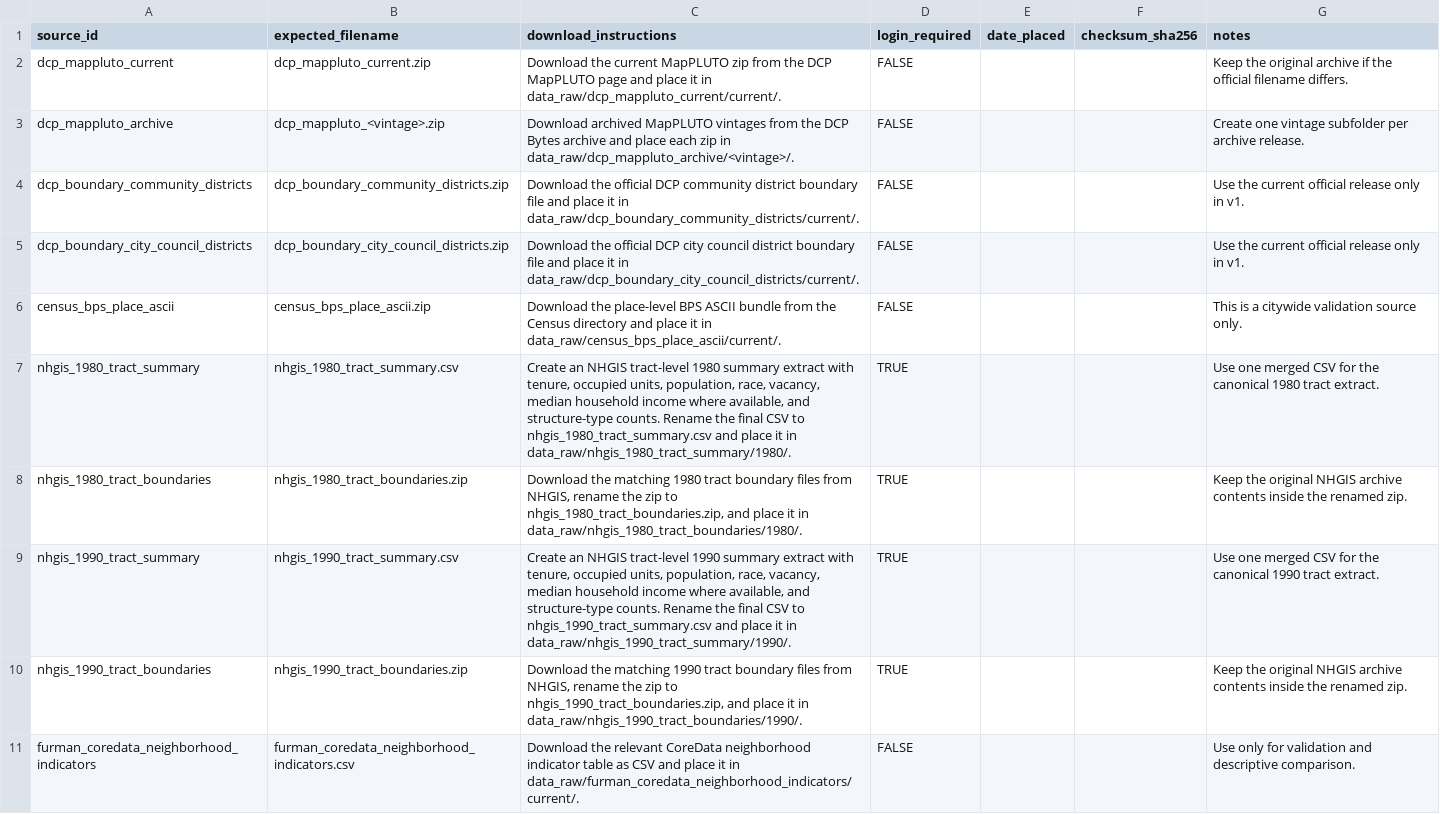
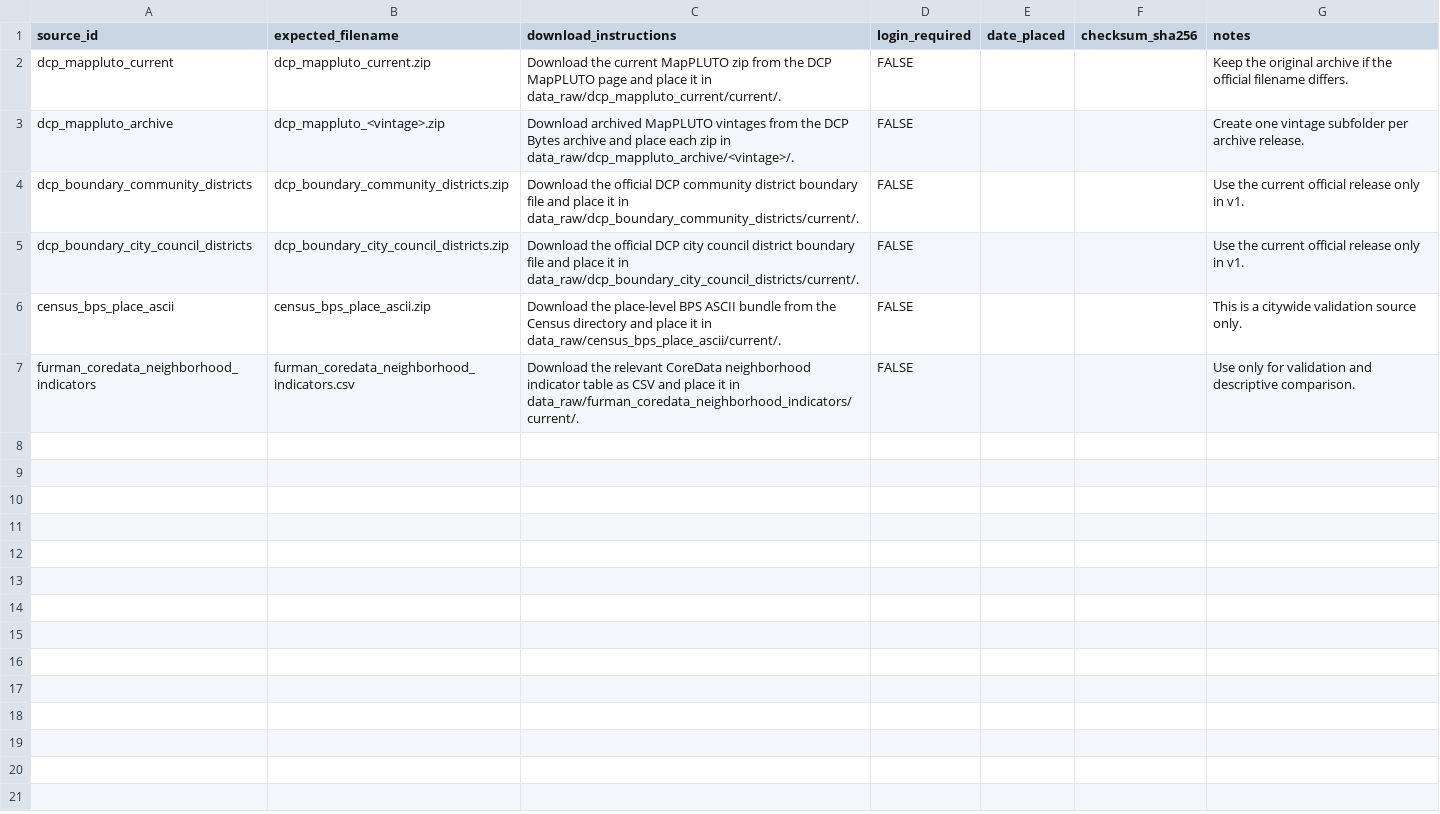
Before and after one commit to JacobHerbstman/nyc_court_case, a CSV file: tasks/source_registry/code/manual_manifest.csv, drawn as a sheet; the diff names each change by its address in the sheet, - before the commit and + after, or states it on an @@ line.

```diff
--- a/tasks/source_registry/code/manual_manifest.csv
+++ b/tasks/source_registry/code/manual_manifest.csv
-row 7: nhgis_1980_tract_summary | nhgis_1980_tract_summary.csv | Create an NHGIS tract-level 1980 summary extract with tenure, occupied units, population, race, vacancy, median household income where available, and structure-type counts. Rename the final CSV to nhgis_1980_tract_summary.csv and place it in data_raw/nhgis_1980_tract_summary/1980/. | TRUE |  |  | Use one merged CSV for the canonical 1980 tract extract.
-row 8: nhgis_1980_tract_boundaries | nhgis_1980_tract_boundaries.zip | Download the matching 1980 tract boundary files from NHGIS, rename the zip to nhgis_1980_tract_boundaries.zip, and place it in data_raw/nhgis_1980_tract_boundaries/1980/. | TRUE |  |  | Keep the original NHGIS archive contents inside the renamed zip.
-row 9: nhgis_1990_tract_summary | nhgis_1990_tract_summary.csv | Create an NHGIS tract-level 1990 summary extract with tenure, occupied units, population, race, vacancy, median household income where available, and structure-type counts. Rename the final CSV to nhgis_1990_tract_summary.csv and place it in data_raw/nhgis_1990_tract_summary/1990/. | TRUE |  |  | Use one merged CSV for the canonical 1990 tract extract.
-row 10: nhgis_1990_tract_boundaries | nhgis_1990_tract_boundaries.zip | Download the matching 1990 tract boundary files from NHGIS, rename the zip to nhgis_1990_tract_boundaries.zip, and place it in data_raw/nhgis_1990_tract_boundaries/1990/. | TRUE |  |  | Keep the original NHGIS archive contents inside the renamed zip.
```
Also changed, not shown: tasks/source_registry/code/source_catalog.csv, 10 other files.
